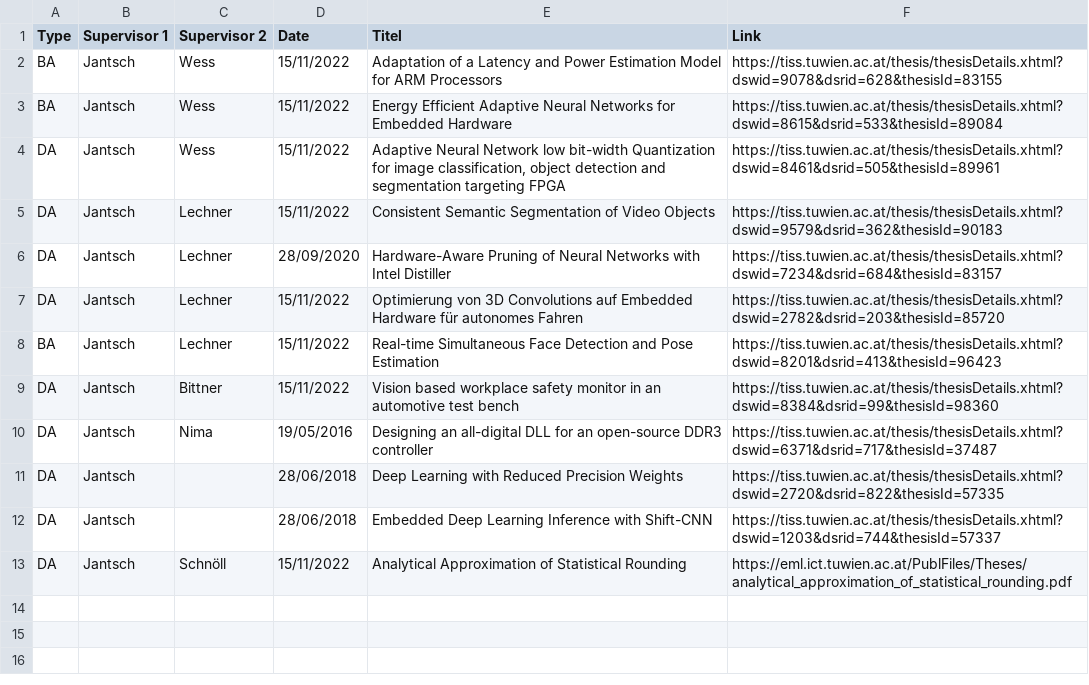
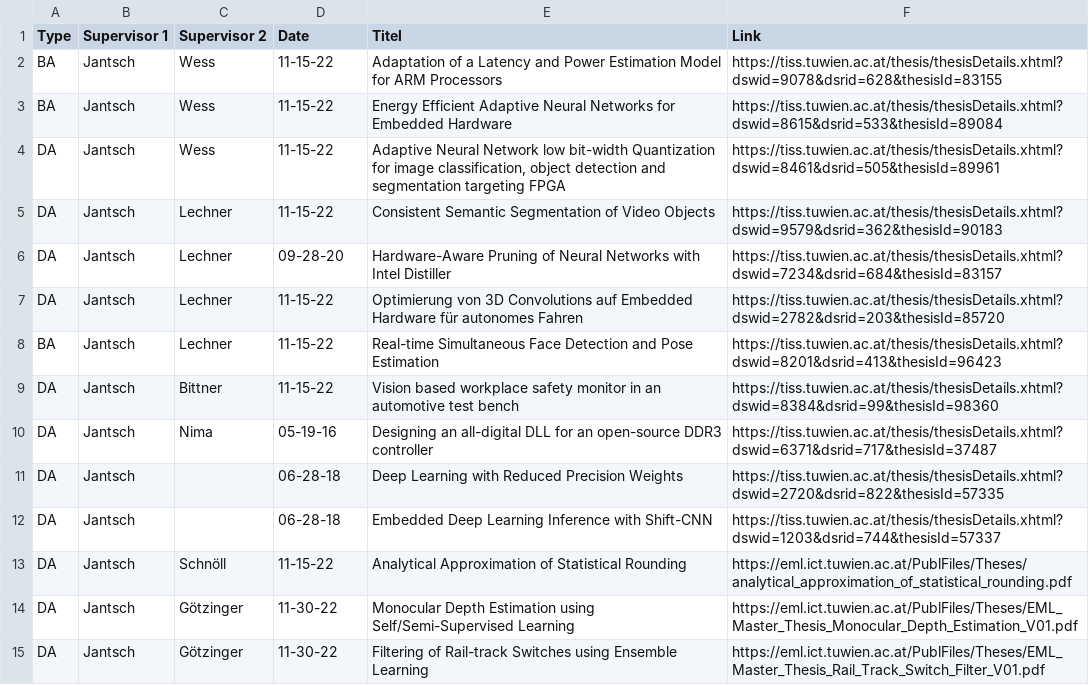
Before and after one commit to embedded-machine-learning/webpage, a CSV file: _data/OpenTheses.csv, drawn as a sheet.

```diff
--- a/_data/OpenTheses.csv
+++ b/_data/OpenTheses.csv
@@ -1,13 +1,15 @@
 Type,Supervisor 1,Supervisor 2,Date,Titel,Link
-BA,Jantsch,Wess,15/11/2022,Adaptation of a Latency and Power Estimation Model for ARM Processors,https://tiss.tuwien.ac.at/thesis/thesisDetails.xhtml?dswid=9078&dsrid=628&thesisId=83155
-BA,Jantsch,Wess,15/11/2022,Energy Efficient Adaptive Neural Networks for Embedded Hardware,https://tiss.tuwien.ac.at/thesis/thesisDetails.xhtml?dswid=8615&dsrid=533&thesisId=89084
-DA,Jantsch,Wess,15/11/2022,"Adaptive Neural Network low bit-width Quantization for image classification, object detection and segmentation targeting FPGA",https://tiss.tuwien.ac.at/thesis/thesisDetails.xhtml?dswid=8461&dsrid=505&thesisId=89961
-DA,Jantsch,Lechner,15/11/2022,Consistent Semantic Segmentation of Video Objects,https://tiss.tuwien.ac.at/thesis/thesisDetails.xhtml?dswid=9579&dsrid=362&thesisId=90183
-DA,Jantsch,Lechner,28/09/2020,Hardware-Aware Pruning of Neural Networks with Intel Distiller,https://tiss.tuwien.ac.at/thesis/thesisDetails.xhtml?dswid=7234&dsrid=684&thesisId=83157
-DA,Jantsch,Lechner,15/11/2022,Optimierung von 3D Convolutions auf Embedded Hardware für autonomes Fahren,https://tiss.tuwien.ac.at/thesis/thesisDetails.xhtml?dswid=2782&dsrid=203&thesisId=85720
-BA,Jantsch,Lechner,15/11/2022,Real-time Simultaneous Face Detection and Pose Estimation,https://tiss.tuwien.ac.at/thesis/thesisDetails.xhtml?dswid=8201&dsrid=413&thesisId=96423
-DA,Jantsch,Bittner,15/11/2022,Vision based workplace safety monitor in an automotive test bench,https://tiss.tuwien.ac.at/thesis/thesisDetails.xhtml?dswid=8384&dsrid=99&thesisId=98360
-DA,Jantsch,Nima,19/05/2016,Designing an all-digital DLL for an open-source DDR3 controller,https://tiss.tuwien.ac.at/thesis/thesisDetails.xhtml?dswid=6371&dsrid=717&thesisId=37487
-DA,Jantsch,,28/06/2018,Deep Learning with Reduced Precision Weights,https://tiss.tuwien.ac.at/thesis/thesisDetails.xhtml?dswid=2720&dsrid=822&thesisId=57335
-DA,Jantsch,,28/06/2018,Embedded Deep Learning Inference with Shift-CNN,https://tiss.tuwien.ac.at/thesis/thesisDetails.xhtml?dswid=1203&dsrid=744&thesisId=57337
-DA,Jantsch,Schnöll,15/11/2022,Analytical Approximation of Statistical Rounding,https://eml.ict.tuwien.ac.at/PublFiles/Theses/analytical_approximation_of_statistical_rounding.pdf
+BA,Jantsch,Wess,11-15-22,Adaptation of a Latency and Power Estimation Model for ARM Processors,https://tiss.tuwien.ac.at/thesis/thesisDetails.xhtml?dswid=9078&dsrid=628&thesisId=83155
+BA,Jantsch,Wess,11-15-22,Energy Efficient Adaptive Neural Networks for Embedded Hardware,https://tiss.tuwien.ac.at/thesis/thesisDetails.xhtml?dswid=8615&dsrid=533&thesisId=89084
+DA,Jantsch,Wess,11-15-22,"Adaptive Neural Network low bit-width Quantization for image classification, object detection and segmentation targeting FPGA",https://tiss.tuwien.ac.at/thesis/thesisDetails.xhtml?dswid=8461&dsrid=505&thesisId=89961
+DA,Jantsch,Lechner,11-15-22,Consistent Semantic Segmentation of Video Objects,https://tiss.tuwien.ac.at/thesis/thesisDetails.xhtml?dswid=9579&dsrid=362&thesisId=90183
+DA,Jantsch,Lechner,09-28-20,Hardware-Aware Pruning of Neural Networks with Intel Distiller,https://tiss.tuwien.ac.at/thesis/thesisDetails.xhtml?dswid=7234&dsrid=684&thesisId=83157
+DA,Jantsch,Lechner,11-15-22,Optimierung von 3D Convolutions auf Embedded Hardware für autonomes Fahren,https://tiss.tuwien.ac.at/thesis/thesisDetails.xhtml?dswid=2782&dsrid=203&thesisId=85720
+BA,Jantsch,Lechner,11-15-22,Real-time Simultaneous Face Detection and Pose Estimation,https://tiss.tuwien.ac.at/thesis/thesisDetails.xhtml?dswid=8201&dsrid=413&thesisId=96423
+DA,Jantsch,Bittner,11-15-22,Vision based workplace safety monitor in an automotive test bench,https://tiss.tuwien.ac.at/thesis/thesisDetails.xhtml?dswid=8384&dsrid=99&thesisId=98360
+DA,Jantsch,Nima,05-19-16,Designing an all-digital DLL for an open-source DDR3 controller,https://tiss.tuwien.ac.at/thesis/thesisDetails.xhtml?dswid=6371&dsrid=717&thesisId=37487
+DA,Jantsch,,06-28-18,Deep Learning with Reduced Precision Weights,https://tiss.tuwien.ac.at/thesis/thesisDetails.xhtml?dswid=2720&dsrid=822&thesisId=57335
+DA,Jantsch,,06-28-18,Embedded Deep Learning Inference with Shift-CNN,https://tiss.tuwien.ac.at/thesis/thesisDetails.xhtml?dswid=1203&dsrid=744&thesisId=57337
+DA,Jantsch,Schnöll,11-15-22,Analytical Approximation of Statistical Rounding,https://eml.ict.tuwien.ac.at/PublFiles/Theses/analytical_approximation_of_statistical_rounding.pdf
+DA,Jantsch,Götzinger,11-30-22,Monocular Depth Estimation using Self/Semi-Supervised Learning,https://eml.ict.tuwien.ac.at/PublFiles/Theses/EML_Master_Thesis_Monocular_Depth_Estimation_V01.pdf
+DA,Jantsch,Götzinger,11-30-22,Filtering of Rail-track Switches using Ensemble Learning,https://eml.ict.tuwien.ac.at/PublFiles/Theses/EML_Master_Thesis_Rail_Track_Switch_Filter_V01.pdf
```
Also changed, not shown: 5 other files.
